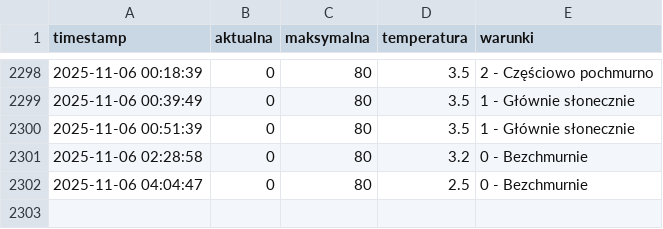
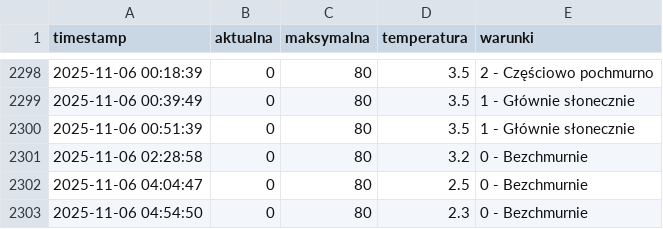
Before and after one commit to tatkoch/MOSiR_Lancut, a CSV file: frekwencja.csv, drawn as a sheet; only a part is shown, gaps mark what is left out.

```diff
--- a/frekwencja.csv
+++ b/frekwencja.csv
@@ -2302 +2302,2 @@ timestamp,aktualna,maksymalna,temperatura,warunki
 2025-11-06 04:04:47,0,80,2.5,0 - Bezchmurnie
+2025-11-06 04:54:50,0,80,2.3,0 - Bezchmurnie
```
